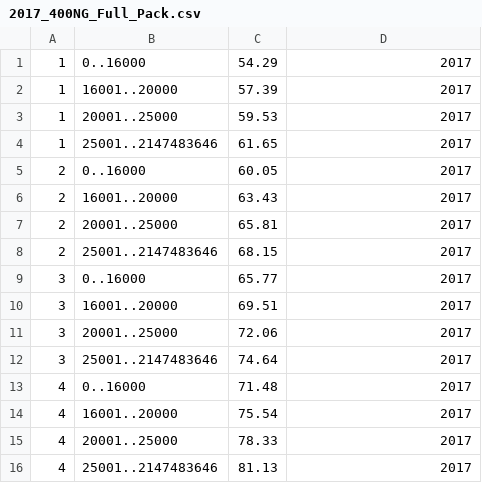
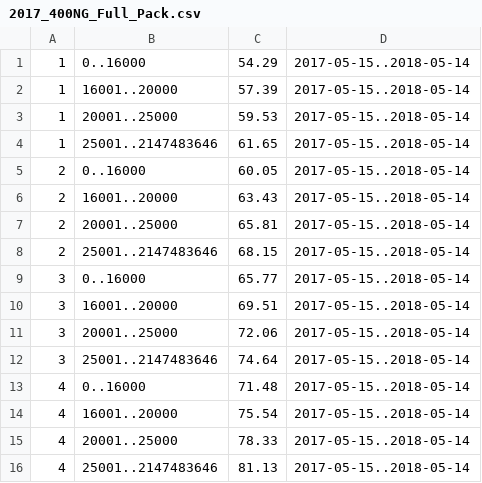
Before and after one commit to deptofdefense/move.mil, a CSV file: db/seeds/2017_400NG_Full_Pack.csv, drawn as a sheet.

```diff
--- a/db/seeds/2017_400NG_Full_Pack.csv
+++ b/db/seeds/2017_400NG_Full_Pack.csv
@@ -1,16 +1,16 @@
-1,0..16000,54.29,2017
-1,16001..20000,57.39,2017
-1,20001..25000,59.53,2017
-1,25001..2147483646,61.65,2017
-2,0..16000,60.05,2017
-2,16001..20000,63.43,2017
-2,20001..25000,65.81,2017
-2,25001..2147483646,68.15,2017
-3,0..16000,65.77,2017
-3,16001..20000,69.51,2017
-3,20001..25000,72.06,2017
-3,25001..2147483646,74.64,2017
-4,0..16000,71.48,2017
-4,16001..20000,75.54,2017
-4,20001..25000,78.33,2017
-4,25001..2147483646,81.13,2017
+1,0..16000,54.29,2017-05-15..2018-05-14
+1,16001..20000,57.39,2017-05-15..2018-05-14
+1,20001..25000,59.53,2017-05-15..2018-05-14
+1,25001..2147483646,61.65,2017-05-15..2018-05-14
+2,0..16000,60.05,2017-05-15..2018-05-14
+2,16001..20000,63.43,2017-05-15..2018-05-14
+2,20001..25000,65.81,2017-05-15..2018-05-14
+2,25001..2147483646,68.15,2017-05-15..2018-05-14
+3,0..16000,65.77,2017-05-15..2018-05-14
+3,16001..20000,69.51,2017-05-15..2018-05-14
+3,20001..25000,72.06,2017-05-15..2018-05-14
+3,25001..2147483646,74.64,2017-05-15..2018-05-14
+4,0..16000,71.48,2017-05-15..2018-05-14
+4,16001..20000,75.54,2017-05-15..2018-05-14
+4,20001..25000,78.33,2017-05-15..2018-05-14
+4,25001..2147483646,81.13,2017-05-15..2018-05-14
```
Also changed, not shown: db/seeds/2017_400NG_Geographic_Schedule.csv, 19 other files.
